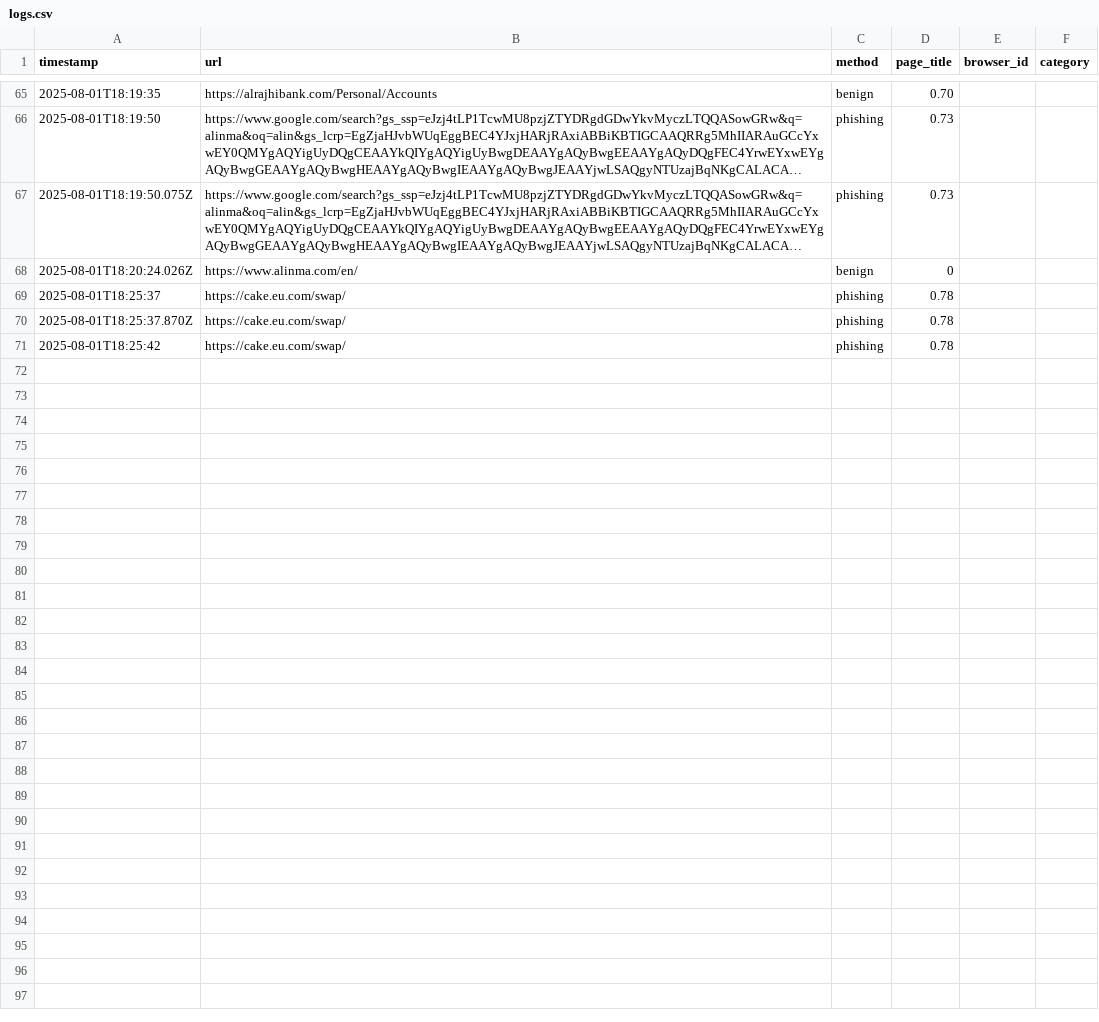
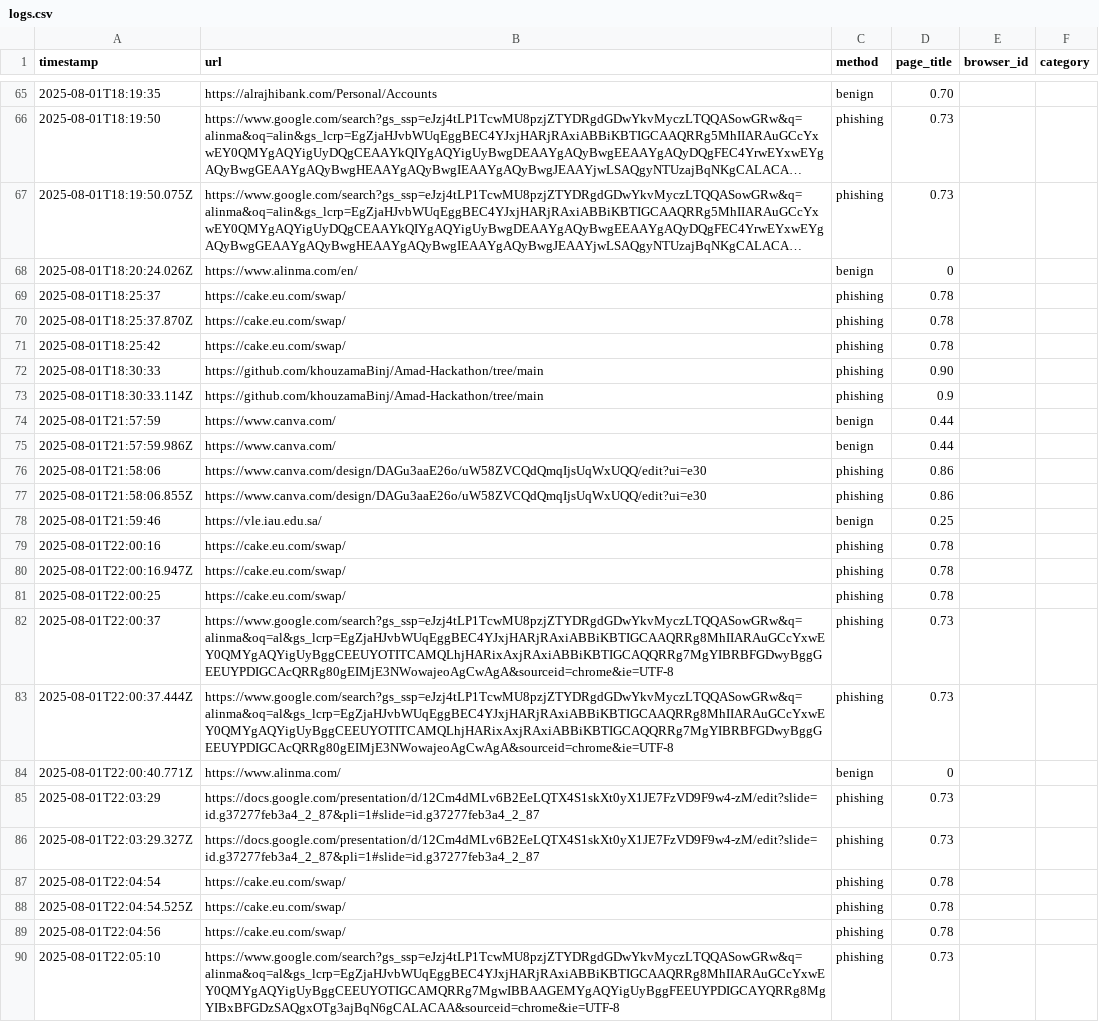
Before and after one commit to khouzamaBinj/Amad-Hackathon, a CSV file: backend/logs.csv, drawn as a sheet; only a part is shown, gaps mark what is left out; long unchanged cells end in …; the diff covers the shown part only.

```diff
--- a/backend/logs.csv
+++ b/backend/logs.csv
@@ -71 +71,20 @@ timestamp,url,method,page_title,browser_id,category
 2025-08-01T18:25:42,https://cake.eu.com/swap/,phishing,0.78
+2025-08-01T18:30:33,https://github.com/khouzamaBinj/Amad-Hackathon/tree/main,phishing,0.90
+2025-08-01T18:30:33.114Z,https://github.com/khouzamaBinj/Amad-Hackathon/tree/main,phishing,0.9
+2025-08-01T21:57:59,https://www.canva.com/,benign,0.44
+2025-08-01T21:57:59.986Z,https://www.canva.com/,benign,0.44
+2025-08-01T21:58:06,https://www.canva.com/design/DAGu3aaE26o/uW58ZVCQdQmqIjsUqWxUQQ/edit?ui=e30,phishing,0.86
+2025-08-01T21:58:06.855Z,https://www.canva.com/design/DAGu3aaE26o/uW58ZVCQdQmqIjsUqWxUQQ/edit?ui=e30,phishing,0.86
+2025-08-01T21:59:46,https://vle.iau.edu.sa/,benign,0.25
+2025-08-01T22:00:16,https://cake.eu.com/swap/,phishing,0.78
+2025-08-01T22:00:16.947Z,https://cake.eu.com/swap/,phishing,0.78
+2025-08-01T22:00:25,https://cake.eu.com/swap/,phishing,0.78
+2025-08-01T22:00:37,https://www.google.com/search?gs_ssp=eJzj4tLP1TcwMU8pzjZTYDRgdGDwYkvMyczLTQQASowGRw&q=alinma&oq=al&gs_lcrp=EgZjaHJvbWUqEggBEC4YJxjHARjRAxiABBiKBTIGCAAQRRg8MhIIARAuGCcYxwEY0QMYgAQYigUyBggCEEUYOTITCAMQLhjHARixAxjRAxiABBiKBTIGCAQQRRg7MgYIBRBFGDwyBggGEEUYPDIGCAcQRRg80gEIMjE3NWowajeoAgCwAgA&sourceid=chrome&ie=UTF-8,phishing,0.73
+2025-08-01T22:00:37.444Z,https://www.google.com/search?gs_ssp=eJzj4tLP1TcwMU8pzjZTYDRgdGDwYkvMyczLTQQASowGRw&q=alinma&oq=al&gs_lcrp=EgZjaHJvbWUqEggBEC4YJxjHARjRAxiABBiKBTIGCAAQRRg8MhIIARAuGCcYxwEY0QMYgAQYigUyBggCEEUYOTITCAMQLhjHARixAxjRAxiABBiKBTIGCAQQRRg7MgYIBRBFGDwyBggGEEUYPDIGCAcQRRg80gEIMjE3NWowajeoAgCwAgA&sourceid=chrome&ie=UTF-8,phishing,0.73
+2025-08-01T22:00:40.771Z,https://www.alinma.com/,benign,0
+2025-08-01T22:03:29,https://docs.google.com/presentation/d/12Cm4dMLv6B2EeLQTX4S1skXt0yX1JE7FzVD9F9w4-zM/edit?slide=id.g37277feb3a4_2_87&pli=1#slide=id.g37277feb3a4_2_87,phishing,0.73
+2025-08-01T22:03:29.327Z,https://docs.google.com/presentation/d/12Cm4dMLv6B2EeLQTX4S1skXt0yX1JE7FzVD9F9w4-zM/edit?slide=id.g37277feb3a4_2_87&pli=1#slide=id.g37277feb3a4_2_87,phishing,0.73
+2025-08-01T22:04:54,https://cake.eu.com/swap/,phishing,0.78
+2025-08-01T22:04:54.525Z,https://cake.eu.com/swap/,phishing,0.78
+2025-08-01T22:04:56,https://cake.eu.com/swap/,phishing,0.78
+2025-08-01T22:05:10,https://www.google.com/search?gs_ssp=eJzj4tLP1TcwMU8pzjZTYDRgdGDwYkvMyczLTQQASowGRw&q=alinma&oq=al&gs_lcrp=EgZjaHJvbWUqEggBEC4YJxjHARjRAxiABBiKBTIGCAAQRRg8MhIIARAuGCcYxwEY0QMYgAQYigUyBggCEEUYOTIGCAMQRRg7MgwIBBAAGEMYgAQYigUyBggFEEUYPDIGCAYQRRg8MgYIBxBFGDzSAQgxOTg3ajBqN6gCALACAA&sourceid=chrome&ie=UTF-8,phishing,0.73
```
Also changed, not shown: 10 added rows elsewhere in this file, backend/ai_model/whois_cache.csv, 1 other file.
